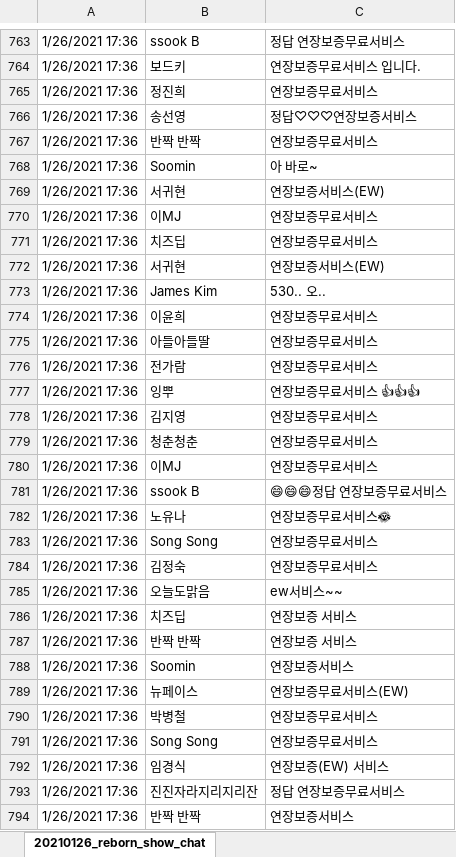
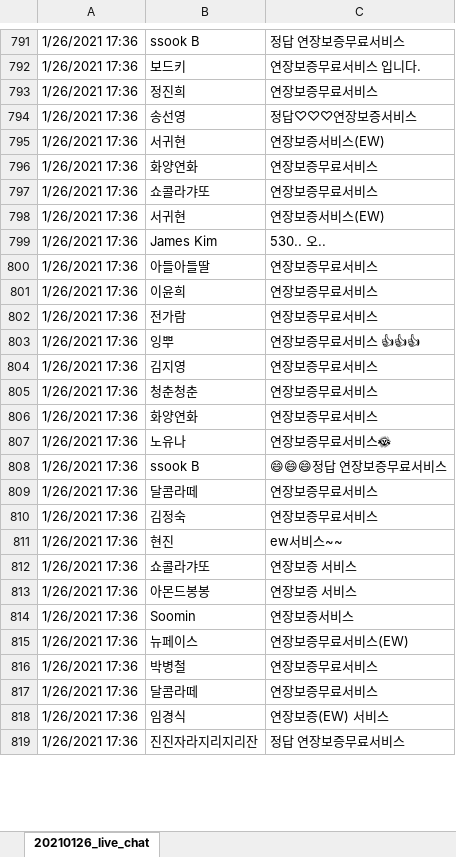
Before and after one commit to simbyungki/car_news_zip, an Excel workbook: data/youtube_live_chats/check_20210126_live_chat.xlsx, sheet 20210126_live_chat, drawn as a sheet; only a part is shown, gaps mark what is left out; values as stored, in another font and other column widths than the file's, no cell formats; removed rows and columns are numbered as before the commit, all else as after; the diff covers the shown part only; the diff names each change by its address in the sheet, - before the commit and + after, or states it on an @@ line.

```diff
--- a/data/youtube_live_chats/check_20210126_live_chat.xlsx (sheet 20210126_live_chat)
+++ b/data/youtube_live_chats/check_20210126_live_chat.xlsx (sheet 20210126_live_chat)
-sheet tab: 20210126_reborn_show_chat
+sheet tab: 20210126_live_chat
-row 767: 1/26/2021 17:36 | 반짝 반짝 | 연장보증무료서비스
-row 768: 1/26/2021 17:36 | Soomin | 아 바로~
-B796: 이MJ
+B796: 화양연화
-B797: 치즈딥
+B797: 쇼콜라갸또
@@ row 774 moved to row 801: 1/26/2021 17:36 @@
-B806: 이MJ
+B806: 화양연화
@@ row 781 moved to row 808: 1/26/2021 17:36 @@
-B809: Song Song
+B809: 달콤라떼
-B811: 오늘도맑음
+B811: 현진
-B812: 치즈딥
+B812: 쇼콜라갸또
-B813: 반짝 반짝
+B813: 아몬드봉봉
-B817: Song Song
+B817: 달콤라떼
-row 794: 1/26/2021 17:36 | 반짝 반짝 | 연장보증서비스
```
Also changed, not shown: 122 added rows, 219 removed rows, 22 moved rows and 455 edited cells elsewhere in this sheet, cell formats, 24 other files.
